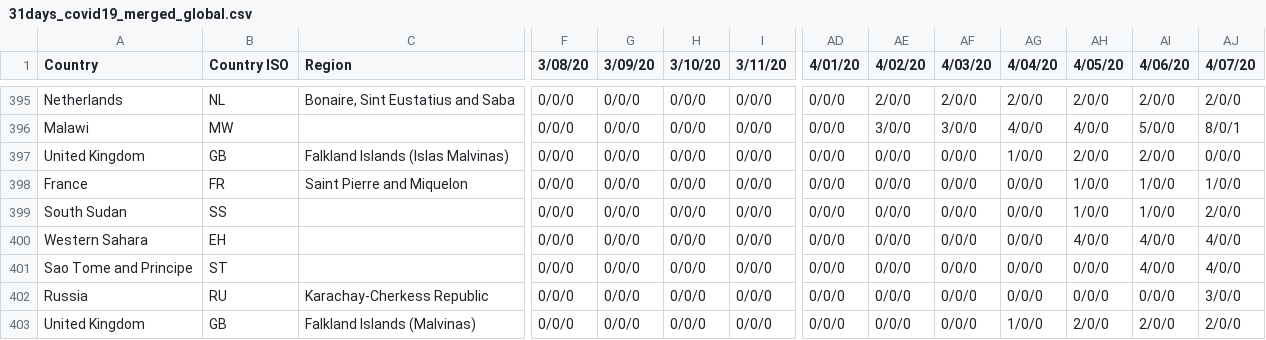
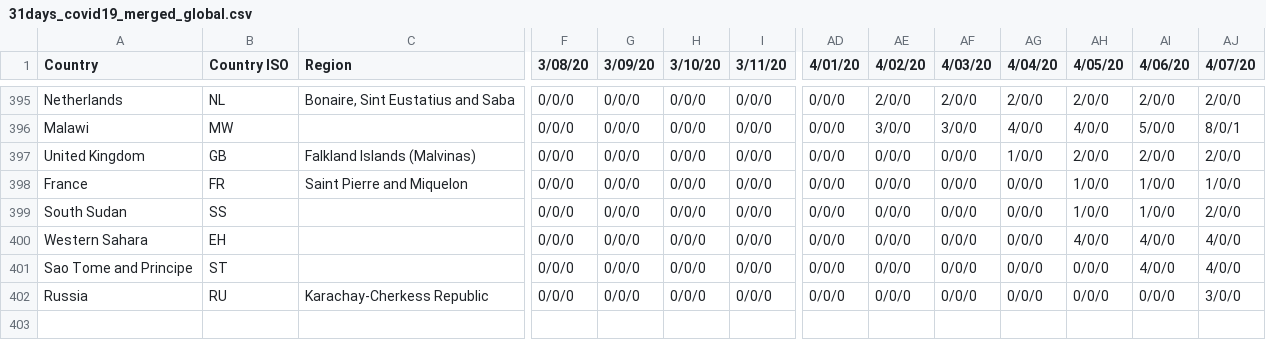
Before and after one commit to SailorMax/data, a CSV file: covid-19/31days_covid19_merged_global.csv, drawn as a sheet; only a part is shown, gaps mark what is left out; rows hold the shown columns only; the diff names each change by its address in the sheet, - before the commit and + after, or states it on an @@ line.

Commit message:
covid-19 data update

```diff
--- a/covid-19/31days_covid19_merged_global.csv
+++ b/covid-19/31days_covid19_merged_global.csv
-C397 (Region): Falkland Islands (Islas Malvinas)
+C397 (Region): Falkland Islands (Malvinas)
-AJ397 (4/07/20): 0/0/0
+AJ397 (4/07/20): 2/0/0
-row 403: United Kingdom | GB | Falkland Islands (Malvinas) | 0/0/0 | 0/0/0 | 0/0/0 | 0/0/0 | 0/0/0 | 0/0/0 | 0/0/0 | 1/0/0 | 2/0/0 | 2/0/0 | 2/0/0
```
Also changed, not shown: covid-19/time_series_covid19_confirmed_global.csv, covid-19/time_series_covid19_deaths_global.csv, 1 other file.
